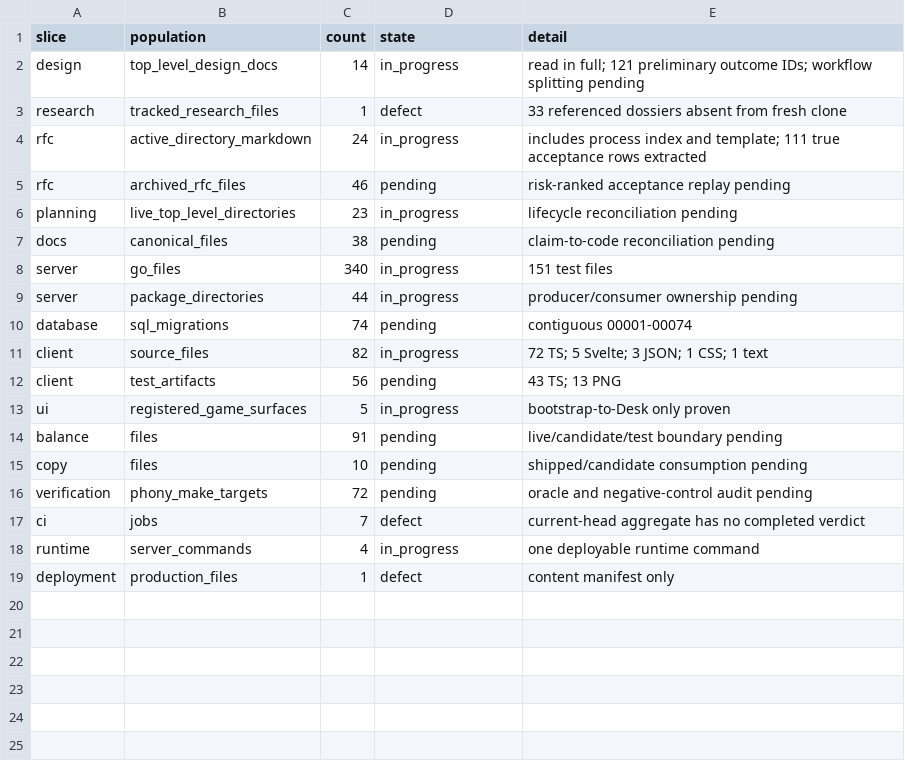
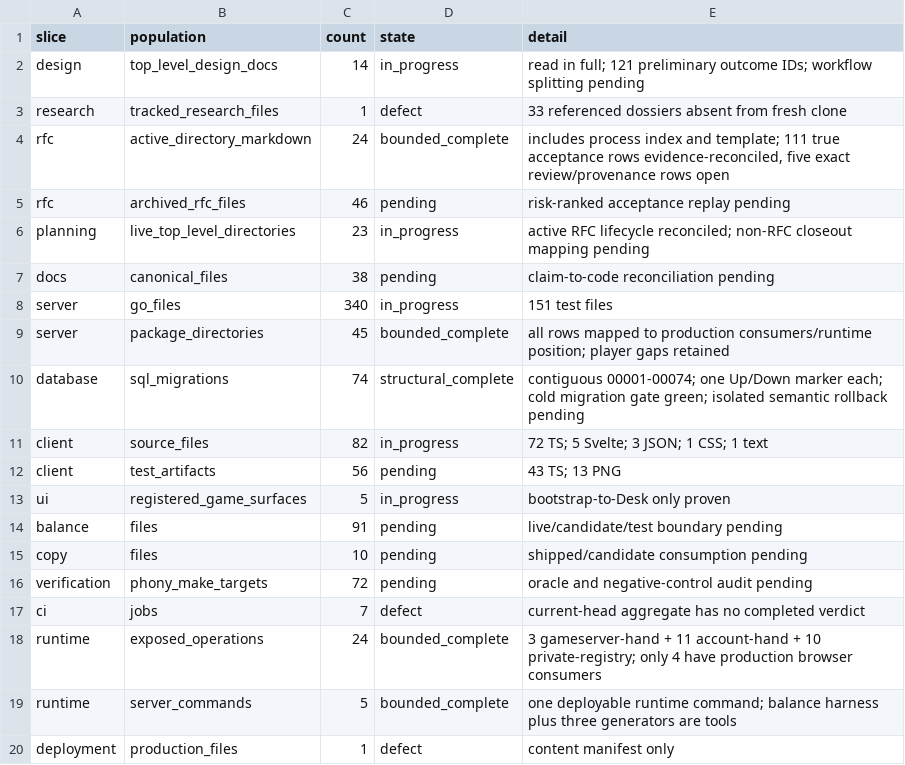
Before and after one commit to stronk-dev/destroy-humanity-any-percent, a TSV file: planning/platform-alignment/inventory.tsv, drawn as a sheet.

Commit message:
docs: reconcile server boundary inventory

```diff
--- a/planning/platform-alignment/inventory.tsv
+++ b/planning/platform-alignment/inventory.tsv
@@ -3,9 +3,9 @@ design	top_level_design_docs	14	in_progress	read in full; 121 preliminary outcom
 research	tracked_research_files	1	defect	33 referenced dossiers absent from fresh clone
-rfc	active_directory_markdown	24	in_progress	includes process index and template; 111 true acceptance rows extracted
+rfc	active_directory_markdown	24	bounded_complete	includes process index and template; 111 true acceptance rows evidence-reconciled, five exact review/provenance rows open
 rfc	archived_rfc_files	46	pending	risk-ranked acceptance replay pending
-planning	live_top_level_directories	23	in_progress	lifecycle reconciliation pending
+planning	live_top_level_directories	23	in_progress	active RFC lifecycle reconciled; non-RFC closeout mapping pending
 docs	canonical_files	38	pending	claim-to-code reconciliation pending
 server	go_files	340	in_progress	151 test files
-server	package_directories	44	in_progress	producer/consumer ownership pending
-database	sql_migrations	74	pending	contiguous 00001-00074
+server	package_directories	45	bounded_complete	all rows mapped to production consumers/runtime position; player gaps retained
+database	sql_migrations	74	structural_complete	contiguous 00001-00074; one Up/Down marker each; cold migration gate green; isolated semantic rollback pending
 client	source_files	82	in_progress	72 TS; 5 Svelte; 3 JSON; 1 CSS; 1 text
@@ -17,3 +17,4 @@ verification	phony_make_targets	72	pending	oracle and negative-control audit pen
 ci	jobs	7	defect	current-head aggregate has no completed verdict
-runtime	server_commands	4	in_progress	one deployable runtime command
+runtime	exposed_operations	24	bounded_complete	3 gameserver-hand + 11 account-hand + 10 private-registry; only 4 have production browser consumers
+runtime	server_commands	5	bounded_complete	one deployable runtime command; balance harness plus three generators are tools
 deployment	production_files	1	defect	content manifest only
```
Also changed, not shown: 11 other files.
